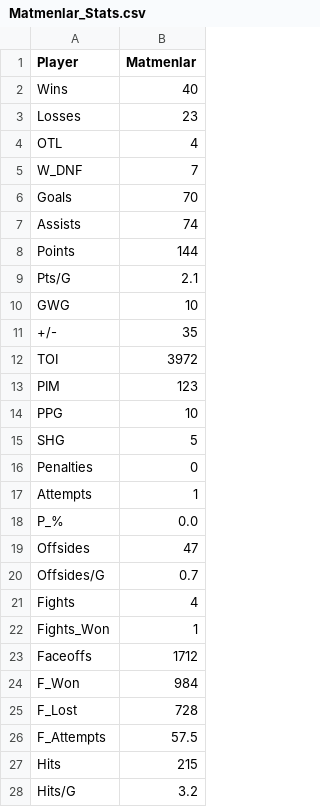
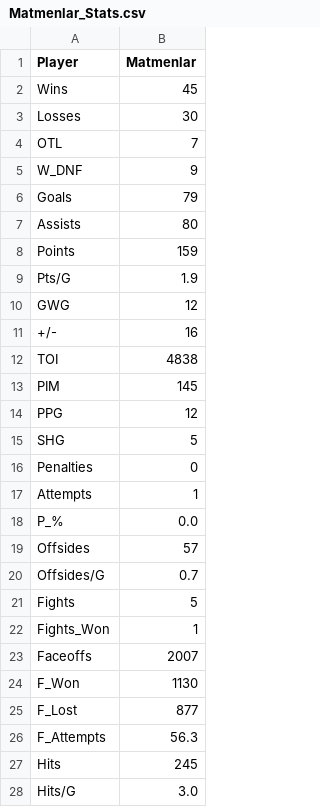
Before and after one commit to pgagnon17/HCBOURSE, a CSV file: Matmenlar_Stats.csv, drawn as a sheet; only a part is shown; the diff covers the shown part only.

```diff
--- a/Matmenlar_Stats.csv
+++ b/Matmenlar_Stats.csv
@@ -1,15 +1,15 @@
 Player,Matmenlar
-Wins,40
-Losses,23
-OTL,4
-W_DNF,7
-Goals,70
-Assists,74
-Points,144
-Pts/G,2.1
-GWG,10
-+/-,35
-TOI,3972
-PIM,123
-PPG,10
+Wins,45
+Losses,30
+OTL,7
+W_DNF,9
+Goals,79
+Assists,80
+Points,159
+Pts/G,1.9
+GWG,12
++/-,16
+TOI,4838
+PIM,145
+PPG,12
 SHG,5
@@ -18,11 +18,11 @@ Attempts,1
 P_%,0.0
-Offsides,47
+Offsides,57
 Offsides/G,0.7
-Fights,4
+Fights,5
 Fights_Won,1
-Faceoffs,1712
-F_Won,984
-F_Lost,728
-F_Attempts,57.5
-Hits,215
-Hits/G,3.2
+Faceoffs,2007
+F_Won,1130
+F_Lost,877
+F_Attempts,56.3
+Hits,245
+Hits/G,3.0
```
Also changed, not shown: 30 edited cells elsewhere in this file, CobraInterpol_Stats.csv, SwissyChief_Stats.csv, 9 other files.
